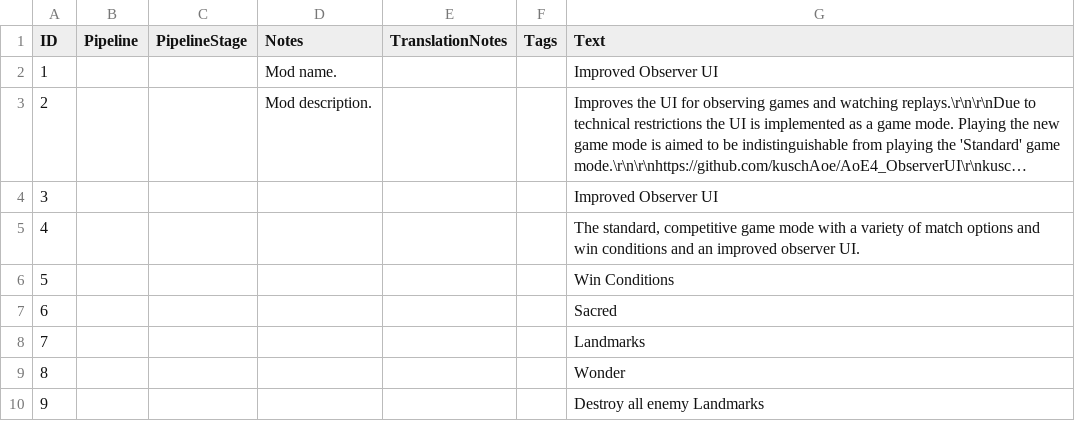
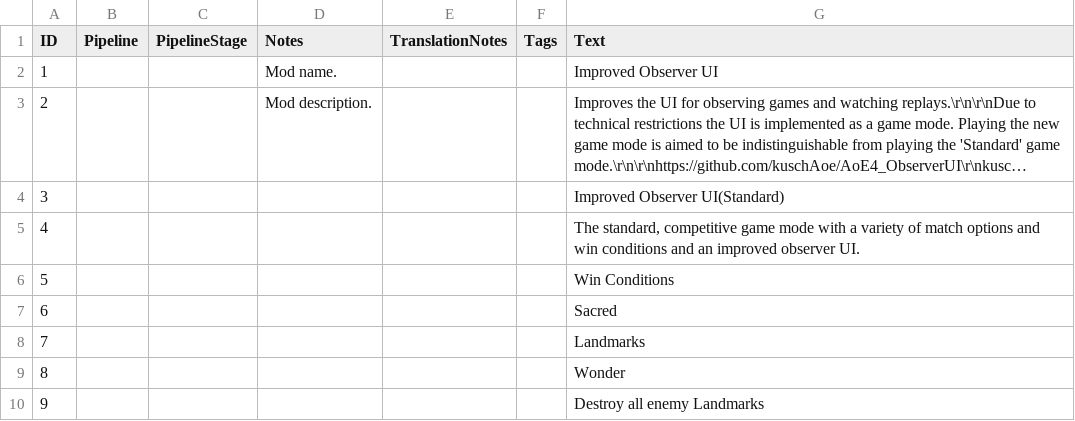
Before and after one commit to kuschAoe/AoE4_ObserverUI, a CSV file: assets/locdb/ObserverUI_en.csv, drawn as a sheet; only a part is shown; long unchanged cells end in …; the diff covers the shown part only; the diff names each change by its address in the sheet, - before the commit and + after, or states it on an @@ line.

```diff
--- a/assets/locdb/ObserverUI_en.csv
+++ b/assets/locdb/ObserverUI_en.csv
-G4 (Text): Improved Observer UI
+G4 (Text): Improved Observer UI(Standard)
```
Also changed, not shown: 47 added rows elsewhere in this file, 10 other files.
